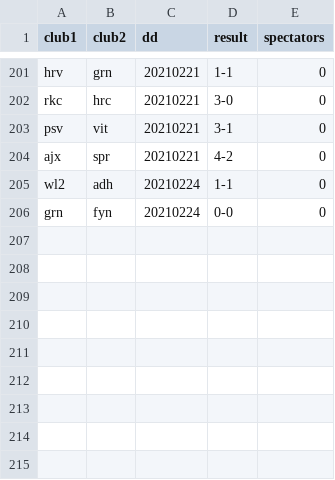
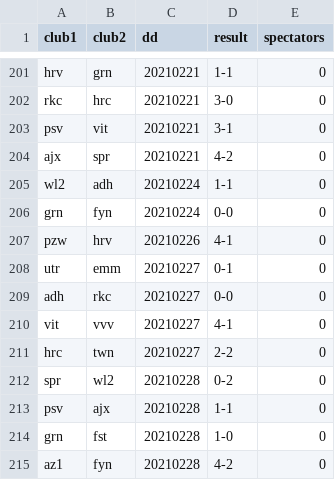
Before and after one commit to epsig/shob, a CSV file: data/sport/eredivisie/eredivisie_2020_2021.csv, drawn as a sheet; only a part is shown, gaps mark what is left out; the diff names each change by its address in the sheet, - before the commit and + after, or states it on an @@ line.

Commit message:
#32 update Beker/Eredivisie

```diff
--- a/data/sport/eredivisie/eredivisie_2020_2021.csv
+++ b/data/sport/eredivisie/eredivisie_2020_2021.csv
+row 207: pzw | hrv | 20210226 | 4-1 | 0
+row 208: utr | emm | 20210227 | 0-1 | 0
+row 209: adh | rkc | 20210227 | 0-0 | 0
+row 210: vit | vvv | 20210227 | 4-1 | 0
+row 211: hrc | twn | 20210227 | 2-2 | 0
+row 212: spr | wl2 | 20210228 | 0-2 | 0
+row 213: psv | ajx | 20210228 | 1-1 | 0
+row 214: grn | fst | 20210228 | 1-0 | 0
+row 215: az1 | fyn | 20210228 | 4-2 | 0
```
Also changed, not shown: data/sport/beker/beker_2020_2021.csv, 6 other files.
